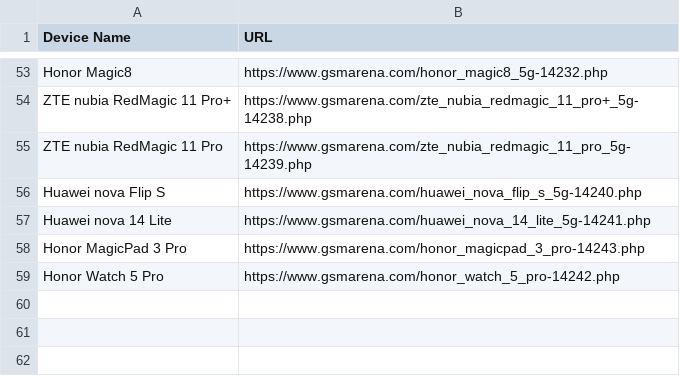
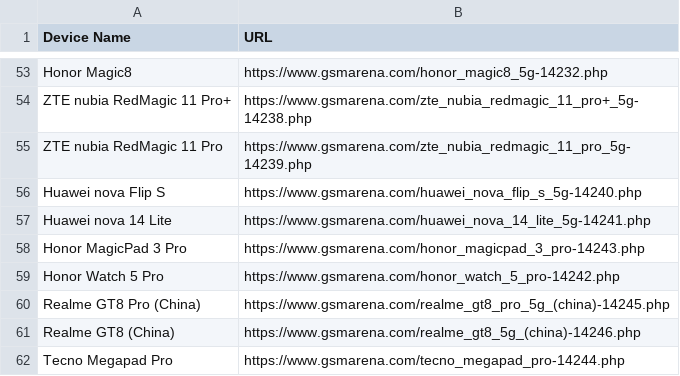
Before and after one commit to fahim12064/gsm_latest_data_full_automation, a CSV file: scraped_devices.csv, drawn as a sheet; only a part is shown, gaps mark what is left out; the diff names each change by its address in the sheet, - before the commit and + after, or states it on an @@ line.

```diff
--- a/scraped_devices.csv
+++ b/scraped_devices.csv
+row 60: Realme GT8 Pro (China) | https://www.gsmarena.com/realme_gt8_pro_5g_(china)-14245.php
+row 61: Realme GT8 (China) | https://www.gsmarena.com/realme_gt8_5g_(china)-14246.php
+row 62: Tecno Megapad Pro | https://www.gsmarena.com/tecno_megapad_pro-14244.php
```
Also changed, not shown: 9 other files.
